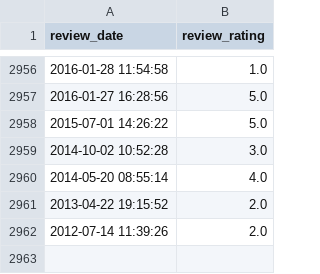
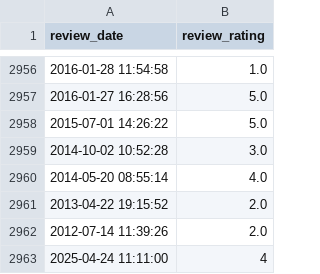
Before and after one commit to soorya-venkatesh/hotel_insights_streamlit, a CSV file: sadhabishegam_reviews1.csv, drawn as a sheet; only a part is shown, gaps mark what is left out.

Commit message:
updated logs

```diff
--- a/sadhabishegam_reviews1.csv
+++ b/sadhabishegam_reviews1.csv
@@ -2962 +2962,2 @@ review_date,review_rating
 2012-07-14 11:39:26,2.0
+2025-04-24 11:11:00,4
```
